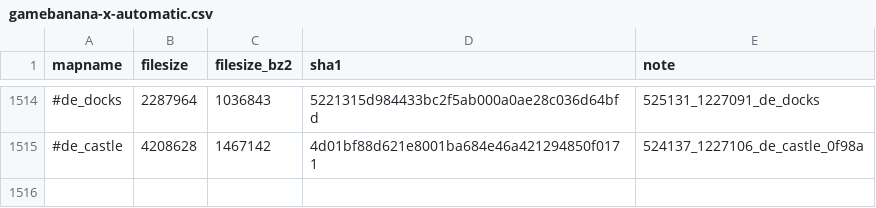
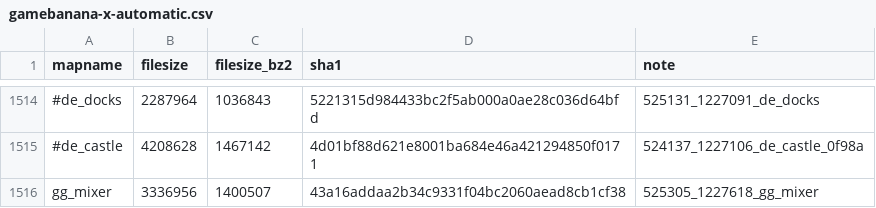
Before and after one commit to srcwr/maps-cstrike, a CSV file: unprocessed/gamebanana-x-automatic.csv, drawn as a sheet; only a part is shown, gaps mark what is left out; the diff names each change by its address in the sheet, - before the commit and + after, or states it on an @@ line.

```diff
--- a/unprocessed/gamebanana-x-automatic.csv
+++ b/unprocessed/gamebanana-x-automatic.csv
+row 1516: gg_mixer | 3336956 | 1400507 | 43a16addaa2b34c9331f04bc2060aead8cb1cf38 | 525305_1227618_gg_mixer
```
Also changed, not shown: recently_added.csv.
